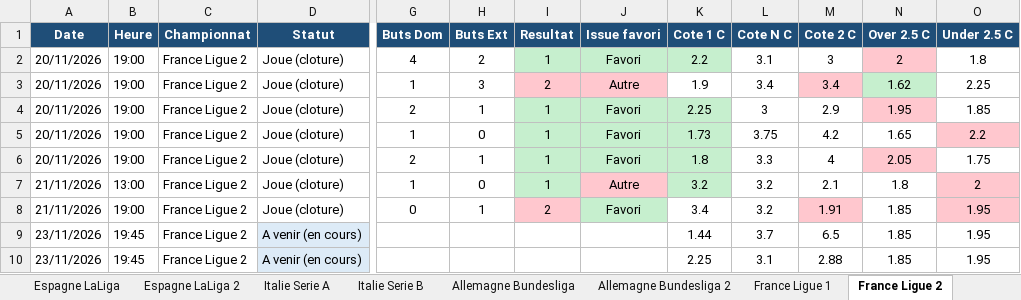
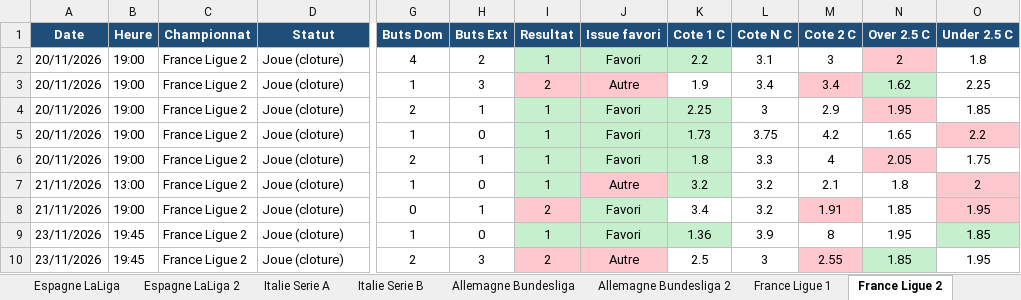
Before and after one commit to datachemist-fr/cotes-foot, an Excel workbook: BASE_Cotes_Prochaine_Journee.xlsx, sheet France Ligue 2, drawn as a sheet; only a part is shown, gaps mark what is left out; values as stored, in another font and other column widths than the file's, no borders; the diff names each change by its address in the sheet, - before the commit and + after, or states it on an @@ line.

Commit message:
maj cotes 2026-11-24 05:43 UTC

```diff
--- a/BASE_Cotes_Prochaine_Journee.xlsx (sheet France Ligue 2)
+++ b/BASE_Cotes_Prochaine_Journee.xlsx (sheet France Ligue 2)
-D9:D10 (Statut): A venir (en cours)
+D9:D10 (Statut): Joue (cloture)
-D9:D10 fill: #DDEBF7
+D9:D10 fill: none
-G9 (Buts Dom): (empty)
+G9 (Buts Dom): 1
-H9 (Buts Ext): (empty)
+H9 (Buts Ext): 0
-I9 (Resultat): (empty)
+I9 (Resultat): 1
-I9:K9 fill: none
+I9:K9 fill: #C6EFCE
-J9 (Issue favori): (empty)
+J9 (Issue favori): Favori
-K9 (Cote 1 C): 1.44
+K9 (Cote 1 C): 1.36
-L9 (Cote N C): 3.7
+L9 (Cote N C): 3.9
-M9 (Cote 2 C): 6.5
+M9 (Cote 2 C): 8
-N9 (Over 2.5 C): 1.85
+N9 (Over 2.5 C): 1.95
-O9 (Under 2.5 C): 1.95
+O9 (Under 2.5 C): 1.85
-O9 fill: none
+O9 fill: #C6EFCE
-G10 (Buts Dom): (empty)
+G10 (Buts Dom): 2
-H10 (Buts Ext): (empty)
+H10 (Buts Ext): 3
-I10 (Resultat): (empty)
+I10 (Resultat): 2
-I10:J10 fill: none
+I10:J10 fill: #FFC7CE
-J10 (Issue favori): (empty)
+J10 (Issue favori): Autre
-K10 (Cote 1 C): 2.25
+K10 (Cote 1 C): 2.5
-L10 (Cote N C): 3.1
+L10 (Cote N C): 3
-M10 (Cote 2 C): 2.88
+M10 (Cote 2 C): 2.55
-M10 fill: none
+M10 fill: #FFC7CE
-N10 fill: none
+N10 fill: #C6EFCE
```
Also changed, not shown: sheet Cotes journee, sheet Espagne LaLiga 2, sheet Grece Super League, sheet Turquie Super Lig, sheet Italie Serie A, sheet Angleterre Premier League, 1 more sheet, 1 other file.
